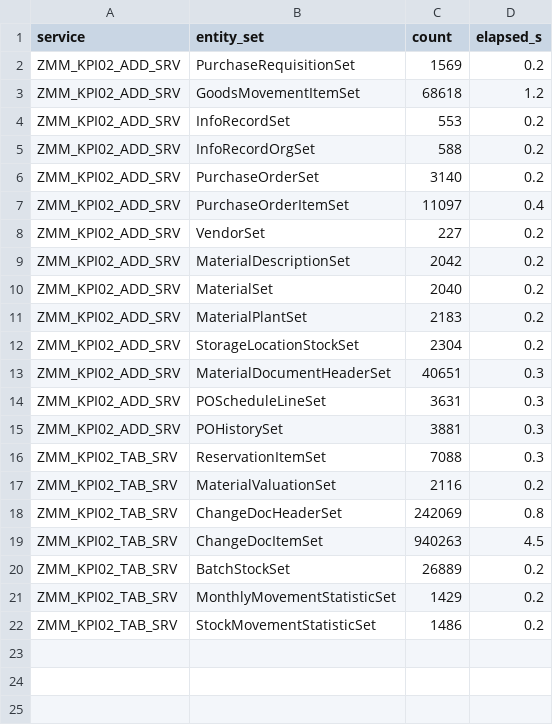
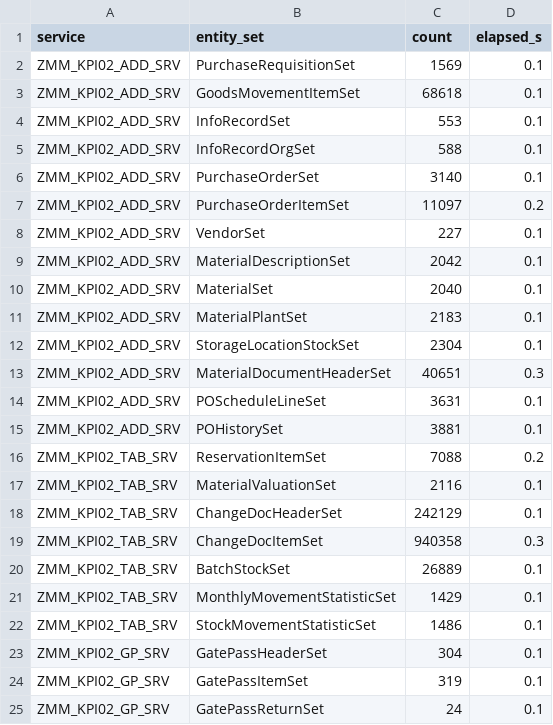
Before and after one commit to nishantk1710/Init-7-8-13-Backend, a CSV file: data-generator/discovery/counts.csv, drawn as a sheet.

Commit message:
Gate pass back in scope: its three sets join the contract and the hourly delta
ZMM_KPI02_GP_SRV -- GatePassHeaderSet, GatePassItemSet, GatePassReturnSet --
has been live since 22-Sep and deliberately out of the contract since gate
pass was descoped for I08 on 15-Aug. The team re-scoped it on 2026-10-16:
the service moves from DESCOPED_SERVICES into the swept services, the
contract goes from 21 sets to 24, and the three sets get a delta on
ZzdeltaDate, SAP's "delta date": the header's last-changed date when it
has been changed and its creation date when not, an item's its header's or
its own out date when later, a return's its own in date. Measured HONOURED
on DEV (2026-10-15, re-measured today) and QA (today) with every other
delta: impossible day 0, real day its rows, window complete.

Both snapshots re-captured today with the service included (metadata and
counts, no probes): 24 sets, 320 properties; the DEV-pinned counts in
known_conditions follow the measurement. The merges go into the
raw_zmm_gp_* tables the CSV route has filled since 30-Sep.

```diff
--- a/data-generator/discovery/counts.csv
+++ b/data-generator/discovery/counts.csv
@@ -1,22 +1,25 @@
 service,entity_set,count,elapsed_s
-ZMM_KPI02_ADD_SRV,PurchaseRequisitionSet,1569,0.2
-ZMM_KPI02_ADD_SRV,GoodsMovementItemSet,68618,1.2
-ZMM_KPI02_ADD_SRV,InfoRecordSet,553,0.2
-ZMM_KPI02_ADD_SRV,InfoRecordOrgSet,588,0.2
-ZMM_KPI02_ADD_SRV,PurchaseOrderSet,3140,0.2
-ZMM_KPI02_ADD_SRV,PurchaseOrderItemSet,11097,0.4
-ZMM_KPI02_ADD_SRV,VendorSet,227,0.2
-ZMM_KPI02_ADD_SRV,MaterialDescriptionSet,2042,0.2
-ZMM_KPI02_ADD_SRV,MaterialSet,2040,0.2
-ZMM_KPI02_ADD_SRV,MaterialPlantSet,2183,0.2
-ZMM_KPI02_ADD_SRV,StorageLocationStockSet,2304,0.2
+ZMM_KPI02_ADD_SRV,PurchaseRequisitionSet,1569,0.1
+ZMM_KPI02_ADD_SRV,GoodsMovementItemSet,68618,0.1
+ZMM_KPI02_ADD_SRV,InfoRecordSet,553,0.1
+ZMM_KPI02_ADD_SRV,InfoRecordOrgSet,588,0.1
+ZMM_KPI02_ADD_SRV,PurchaseOrderSet,3140,0.1
+ZMM_KPI02_ADD_SRV,PurchaseOrderItemSet,11097,0.2
+ZMM_KPI02_ADD_SRV,VendorSet,227,0.1
+ZMM_KPI02_ADD_SRV,MaterialDescriptionSet,2042,0.1
+ZMM_KPI02_ADD_SRV,MaterialSet,2040,0.1
+ZMM_KPI02_ADD_SRV,MaterialPlantSet,2183,0.1
+ZMM_KPI02_ADD_SRV,StorageLocationStockSet,2304,0.1
 ZMM_KPI02_ADD_SRV,MaterialDocumentHeaderSet,40651,0.3
-ZMM_KPI02_ADD_SRV,POScheduleLineSet,3631,0.3
-ZMM_KPI02_ADD_SRV,POHistorySet,3881,0.3
-ZMM_KPI02_TAB_SRV,ReservationItemSet,7088,0.3
-ZMM_KPI02_TAB_SRV,MaterialValuationSet,2116,0.2
-ZMM_KPI02_TAB_SRV,ChangeDocHeaderSet,242069,0.8
-ZMM_KPI02_TAB_SRV,ChangeDocItemSet,940263,4.5
-ZMM_KPI02_TAB_SRV,BatchStockSet,26889,0.2
-ZMM_KPI02_TAB_SRV,MonthlyMovementStatisticSet,1429,0.2
-ZMM_KPI02_TAB_SRV,StockMovementStatisticSet,1486,0.2
+ZMM_KPI02_ADD_SRV,POScheduleLineSet,3631,0.1
+ZMM_KPI02_ADD_SRV,POHistorySet,3881,0.1
+ZMM_KPI02_TAB_SRV,ReservationItemSet,7088,0.2
+ZMM_KPI02_TAB_SRV,MaterialValuationSet,2116,0.1
+ZMM_KPI02_TAB_SRV,ChangeDocHeaderSet,242129,0.1
+ZMM_KPI02_TAB_SRV,ChangeDocItemSet,940358,0.3
+ZMM_KPI02_TAB_SRV,BatchStockSet,26889,0.1
+ZMM_KPI02_TAB_SRV,MonthlyMovementStatisticSet,1429,0.1
+ZMM_KPI02_TAB_SRV,StockMovementStatisticSet,1486,0.1
+ZMM_KPI02_GP_SRV,GatePassHeaderSet,304,0.1
+ZMM_KPI02_GP_SRV,GatePassItemSet,319,0.1
+ZMM_KPI02_GP_SRV,GatePassReturnSet,24,0.1
```
Also changed, not shown: data-generator/discovery/delta_support.csv, data-generator/discovery_qa/calls.csv, 22 other files.
